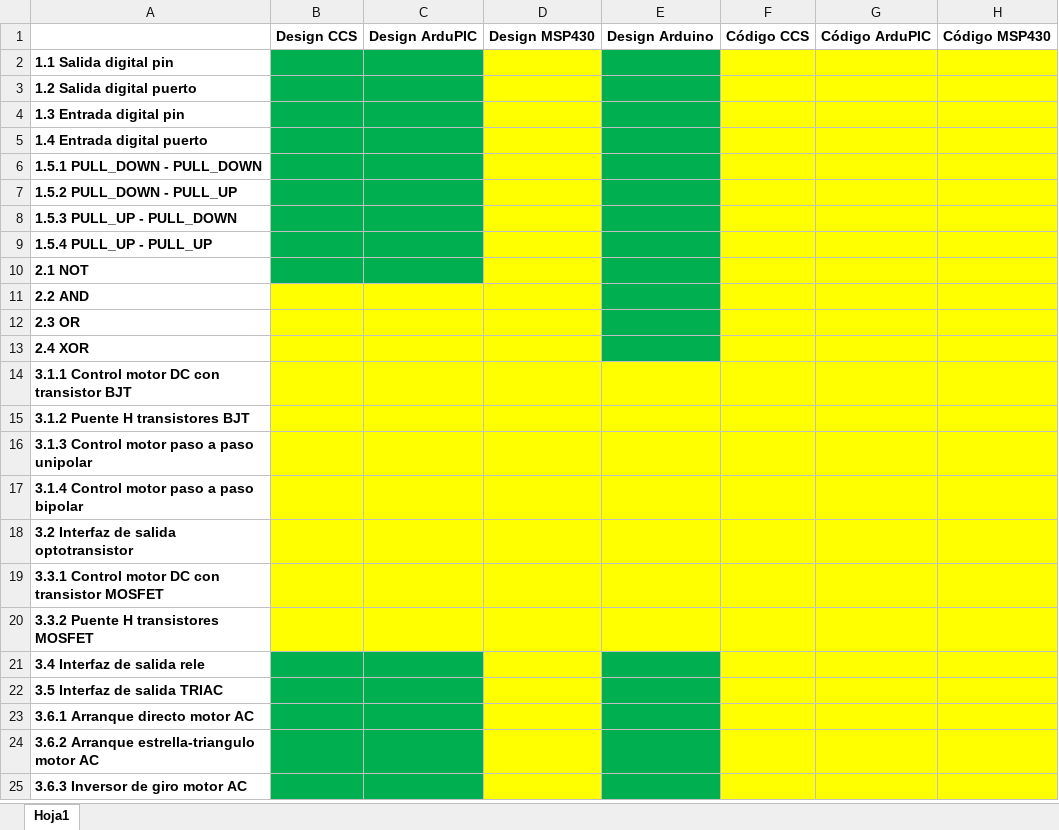
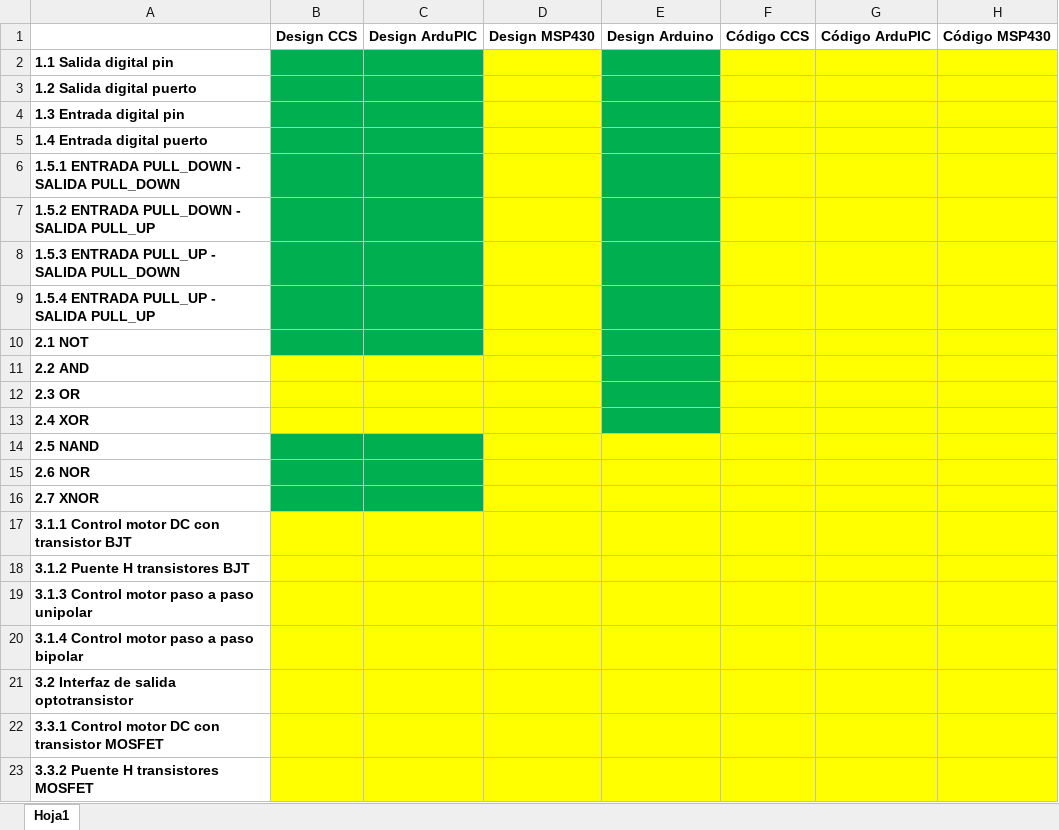
Before and after one commit to pipe296/Blog-EyP, an Excel workbook: Microcontroladores/Capitulos.xlsx, sheet Hoja1, drawn as a sheet; only a part is shown; the shorter side is filled out with more unchanged rows; values as stored, in another font and other column widths than the file's, no borders; rows hold the shown columns only; the diff names each change by its address in the sheet, - before the commit and + after, or states it on an @@ line.

```diff
--- a/Microcontroladores/Capitulos.xlsx (sheet Hoja1)
+++ b/Microcontroladores/Capitulos.xlsx (sheet Hoja1)
-A6: 1.5.1 PULL_DOWN - PULL_DOWN
+A6: 1.5.1 ENTRADA PULL_DOWN - SALIDA PULL_DOWN
-A7: 1.5.2 PULL_DOWN - PULL_UP
+A7: 1.5.2 ENTRADA PULL_DOWN - SALIDA PULL_UP
-A8: 1.5.3 PULL_UP - PULL_DOWN
+A8: 1.5.3 ENTRADA PULL_UP - SALIDA PULL_DOWN
-A9: 1.5.4 PULL_UP - PULL_UP
+A9: 1.5.4 ENTRADA PULL_UP - SALIDA PULL_UP
+row 14: 2.5 NAND
+row 15: 2.6 NOR
+row 16: 2.7 XNOR
```
Also changed, not shown: 10 other files.
